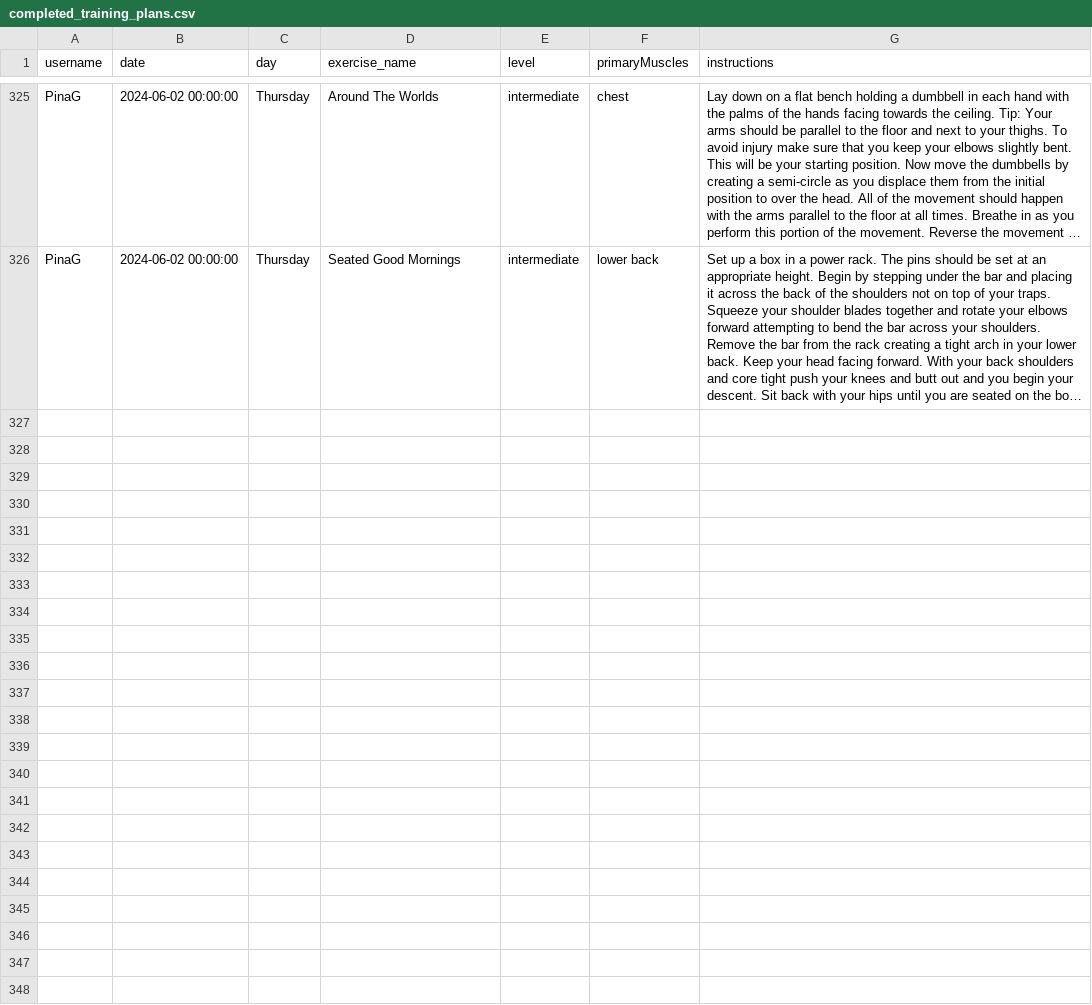
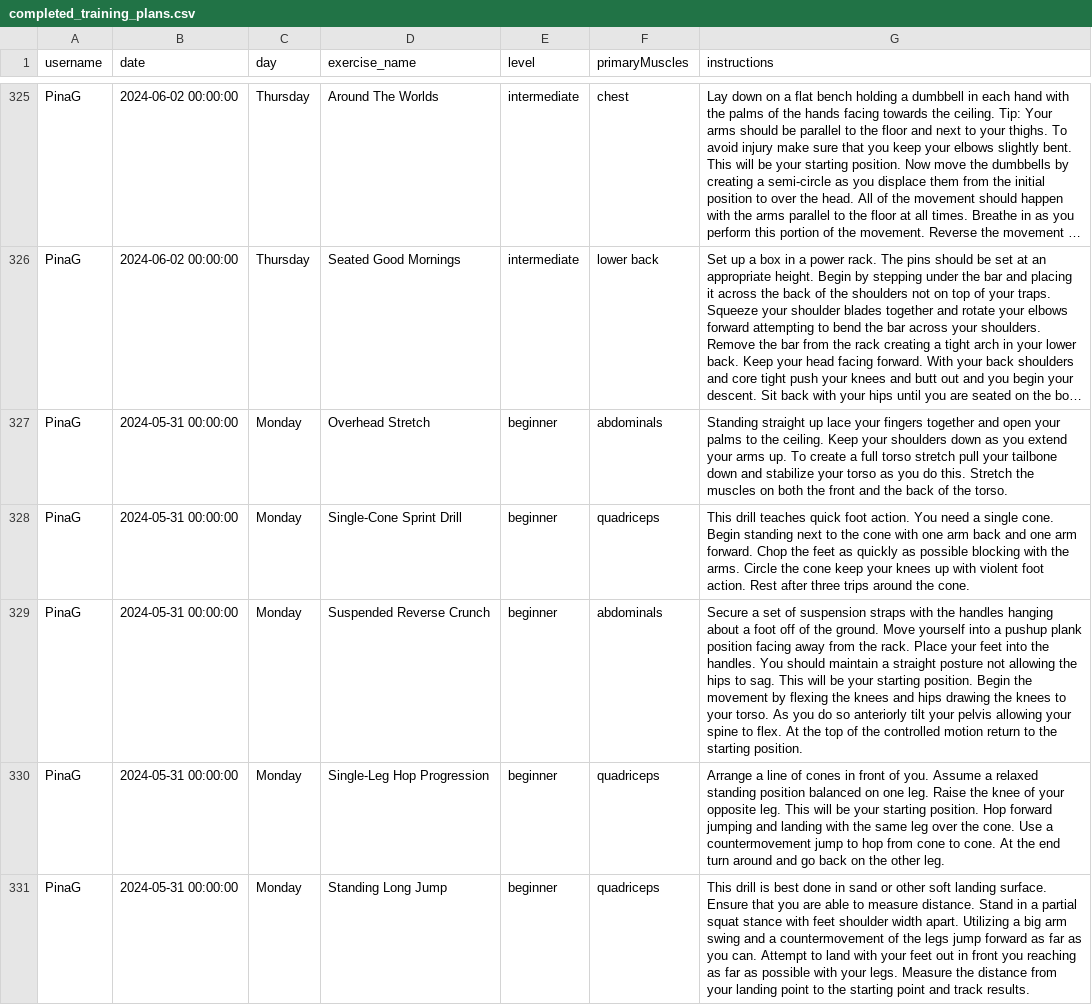
Before and after one commit to PinaGallo/Fit_Through_College_Data, a CSV file: completed_training_plans.csv, drawn as a sheet; only a part is shown, gaps mark what is left out; long unchanged cells end in …; the diff covers the shown part only; the diff names each change by its address in the sheet, - before the commit and + after, or states it on an @@ line.

Commit message:
Updated completed training plans

```diff
--- a/completed_training_plans.csv
+++ b/completed_training_plans.csv
+row 327: PinaG | 2024-05-31 00:00:00 | Monday | Overhead Stretch | beginner | abdominals | Standing straight up lace your fingers together and open your palms to the ceiling. Keep your shoulders down as you extend your arms up. To create a full torso stretch pull your tailbone down and stabilize your torso as you do this. Stretch the muscles on both the front and the back of the torso.
+row 328: PinaG | 2024-05-31 00:00:00 | Monday | Single-Cone Sprint Drill | beginner | quadriceps | This drill teaches quick foot action. You need a single cone. Begin standing next to the cone with one arm back and one arm forward. Chop the feet as quickly as possible blocking with the arms. Circle the cone keep your knees up with violent foot action. Rest after three trips around the cone.
+row 329: PinaG | 2024-05-31 00:00:00 | Monday | Suspended Reverse Crunch | beginner | abdominals | Secure a set of suspension straps with the handles hanging about a foot off of the ground. Move yourself into a pushup plank position facing away from the rack. Place your feet into the handles. You should maintain a straight posture not allowing the hips to sag. This will be your starting position. Begin the movement by flexing the knees and hips drawing the knees to your torso. As you do so anteriorly tilt your pelvis allowing your spine to flex. At the top of the controlled motion return to the starting position.
+row 330: PinaG | 2024-05-31 00:00:00 | Monday | Single-Leg Hop Progression | beginner | quadriceps | Arrange a line of cones in front of you. Assume a relaxed standing position balanced on one leg. Raise the knee of your opposite leg. This will be your starting position. Hop forward jumping and landing with the same leg over the cone. Use a countermovement jump to hop from cone to cone. At the end turn around and go back on the other leg.
+row 331: PinaG | 2024-05-31 00:00:00 | Monday | Standing Long Jump | beginner | quadriceps | This drill is best done in sand or other soft landing surface. Ensure that you are able to measure distance. Stand in a partial squat stance with feet shoulder width apart. Utilizing a big arm swing and a countermovement of the legs jump forward as far as you can. Attempt to land with your feet out in front you reaching as far as possible with your legs. Measure the distance from your landing point to the starting point and track results.
```
Also changed, not shown: 5 added rows elsewhere in this file.
